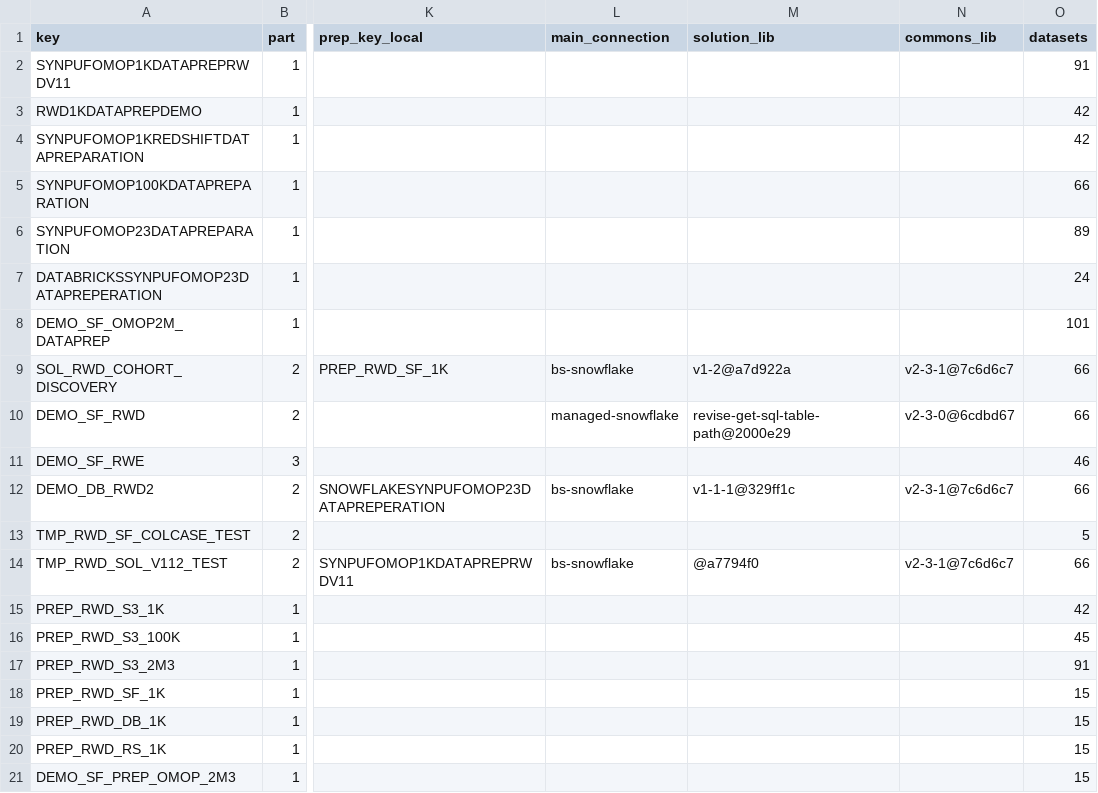
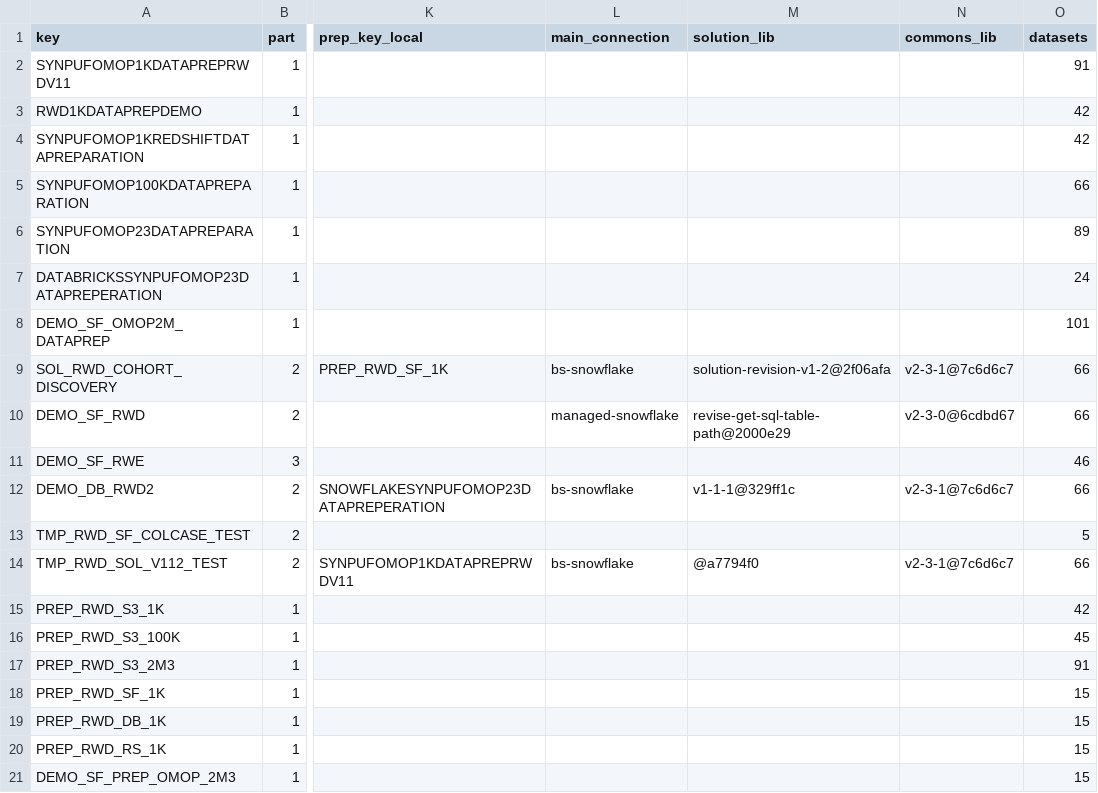
Before and after one commit to lhfudataiku/bs-rwe-assets, a TSV file: .index/projects.tsv, drawn as a sheet; only a part is shown, gaps mark what is left out; the diff names each change by its address in the sheet, - before the commit and + after, or states it on an @@ line.

```diff
--- a/.index/projects.tsv
+++ b/.index/projects.tsv
-M9 (solution_lib): v1-2@a7d922a
+M9 (solution_lib): solution-revision-v1-2@2f06afa
```
Also changed, not shown: 3 other files.
